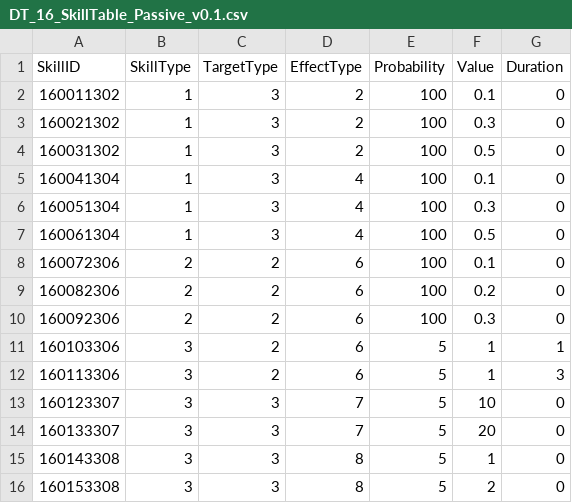
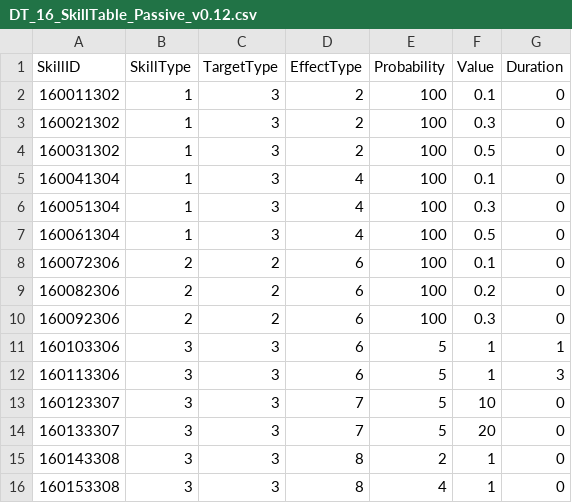
Before and after one commit to jigyu12/Unity_Personal_Project-Lucky_Chess_Defense, a CSV file: Lucky Defense/Assets/Resources/Tables/Data/DT_16_SkillTable_Passive_v0.12.csv (was Lucky Defense/Assets/Resources/Tables/Data/DT_16_SkillTable_Passive_v0.1.csv), drawn as a sheet.

```diff
--- a/Lucky Defense/Assets/Resources/Tables/Data/DT_16_SkillTable_Passive_v0.1.csv
+++ b/Lucky Defense/Assets/Resources/Tables/Data/DT_16_SkillTable_Passive_v0.12.csv
@@ -10,7 +10,7 @@ SkillID,SkillType,TargetType,EffectType,Probability,Value,Duration
 160092306,2,2,6,100,0.3,0
-160103306,3,2,6,5,1,1
-160113306,3,2,6,5,1,3
+160103306,3,3,6,5,1,1
+160113306,3,3,6,5,1,3
 160123307,3,3,7,5,10,0
 160133307,3,3,7,5,20,0
-160143308,3,3,8,5,1,0
-160153308,3,3,8,5,2,0
+160143308,3,3,8,2,1,0
+160153308,3,3,8,4,1,0
```
Also changed, not shown: 21 other files.
